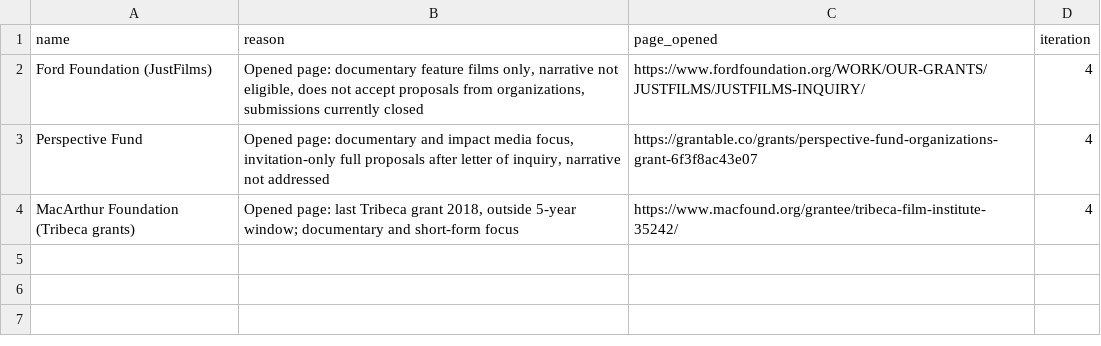
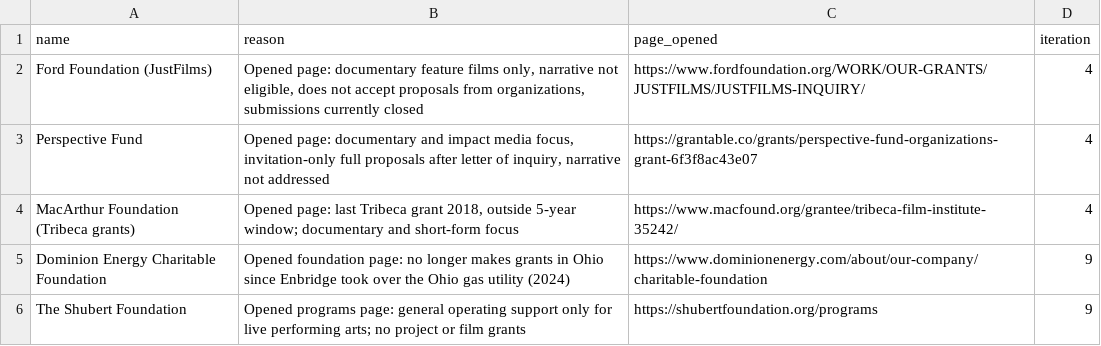
Before and after one commit to philiplightmile/theinventorlightmilemedia, a CSV file: cleveland-film/donor-prospects/DROPPED.csv, drawn as a sheet; the diff names each change by its address in the sheet, - before the commit and + after, or states it on an @@ line.

```diff
--- a/cleveland-film/donor-prospects/DROPPED.csv
+++ b/cleveland-film/donor-prospects/DROPPED.csv
+row 5: Dominion Energy Charitable Foundation | Opened foundation page: no longer makes grants in Ohio since Enbridge took over the Ohio gas utility (2024) | https://www.dominionenergy.com/about/our-company/charitable-foundation | 9
+row 6: The Shubert Foundation | Opened programs page: general operating support only for live performing arts; no project or film grants | https://shubertfoundation.org/programs | 9
```
Also changed, not shown: 2 other files.
